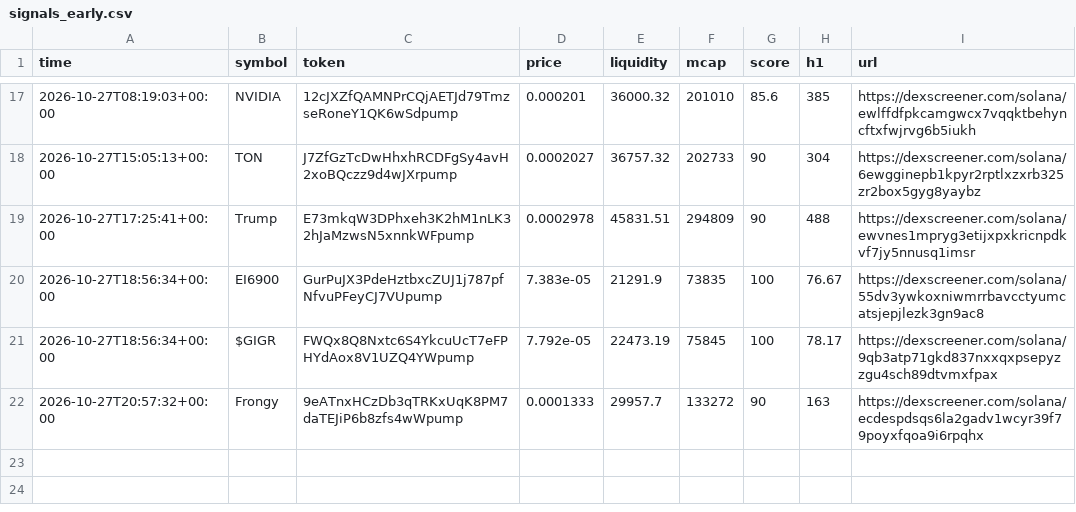
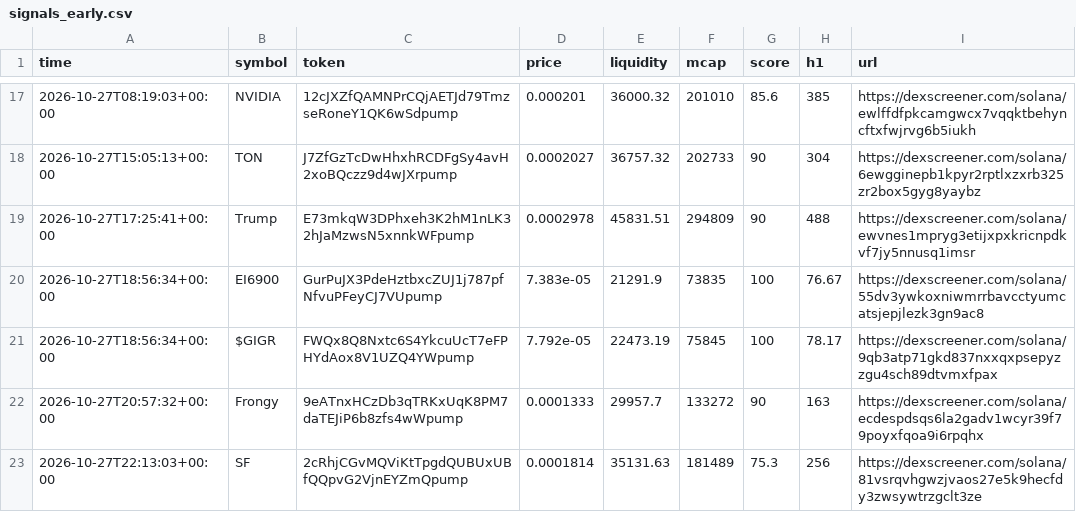
Before and after one commit to SuppleVise/memecoin-scanner, a CSV file: signals_early.csv, drawn as a sheet; only a part is shown, gaps mark what is left out.

```diff
--- a/signals_early.csv
+++ b/signals_early.csv
@@ -22 +22,2 @@ time,symbol,token,price,liquidity,mcap,score,h1,url
 2026-10-27T20:57:32+00:00,Frongy,9eATnxHCzDb3qTRKxUqK8PM7daTEJiP6b8zfs4wWpump,0.0001333,29957.7,133272,90,163,https://dexscreener.com/solana/ecdespdsqs6la2gadv1wcyr39f79poyxfqoa9i6rpqhx
+2026-10-27T22:13:03+00:00,SF,2cRhjCGvMQViKtTpgdQUBUxUBfQQpvG2VjnEYZmQpump,0.0001814,35131.63,181489,75.3,256,https://dexscreener.com/solana/81vsrqvhgwzjvaos27e5k9hecfdy3zwsywtrzgclt3ze
```
Also changed, not shown: paper_journal_early.csv, paper_journal_early_all.csv, 8 other files.
